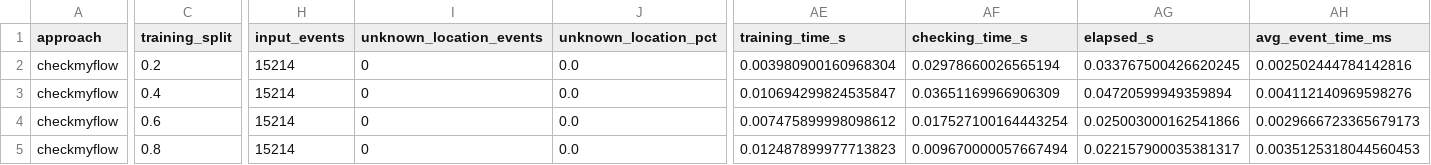
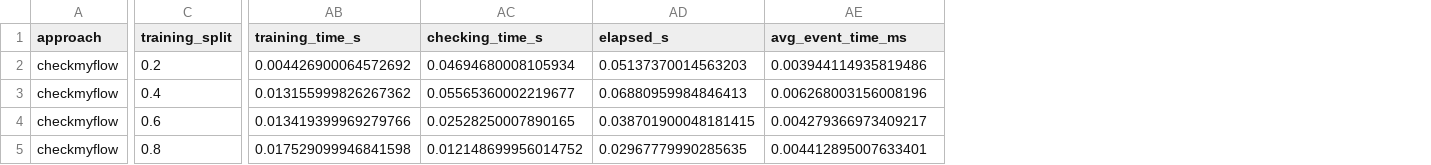
Before and after one commit to ShahamS/bachelorarbeit, a CSV file: evaluation/results/checkmyflow/sepsis_training_splits.csv, drawn as a sheet; only a part is shown, gaps mark what is left out; removed rows and columns are numbered as before the commit, all else as after; the diff names each change by its address in the sheet, - before the commit and + after, or states it on an @@ line.

```diff
--- a/evaluation/results/checkmyflow/sepsis_training_splits.csv
+++ b/evaluation/results/checkmyflow/sepsis_training_splits.csv
-column H (input_events), rows 2-5: all 15214
-column I (unknown_location_events), rows 2-5: all 0
-column J (unknown_location_pct), rows 2-5: all 0.0
-AB2 (training_time_s): 0.003980900160968304
+AB2 (training_time_s): 0.004426900064572692
-AC2 (checking_time_s): 0.02978660026565194
+AC2 (checking_time_s): 0.04694680008105934
-AD2 (elapsed_s): 0.033767500426620245
+AD2 (elapsed_s): 0.05137370014563203
-AE2 (avg_event_time_ms): 0.002502444784142816
+AE2 (avg_event_time_ms): 0.003944114935819486
-AB3 (training_time_s): 0.010694299824535847
+AB3 (training_time_s): 0.013155999826267362
-AC3 (checking_time_s): 0.03651169966906309
+AC3 (checking_time_s): 0.05565360002219677
-AD3 (elapsed_s): 0.04720599949359894
+AD3 (elapsed_s): 0.06880959984846413
-AE3 (avg_event_time_ms): 0.004112140969598276
+AE3 (avg_event_time_ms): 0.006268003156008196
-AB4 (training_time_s): 0.007475899998098612
+AB4 (training_time_s): 0.013419399969279766
-AC4 (checking_time_s): 0.017527100164443254
+AC4 (checking_time_s): 0.02528250007890165
-AD4 (elapsed_s): 0.025003000162541866
+AD4 (elapsed_s): 0.038701900048181415
-AE4 (avg_event_time_ms): 0.0029666723365679173
+AE4 (avg_event_time_ms): 0.004279366973409217
-AB5 (training_time_s): 0.012487899977713823
+AB5 (training_time_s): 0.017529099946841598
-AC5 (checking_time_s): 0.009670000057667494
+AC5 (checking_time_s): 0.012148699956014752
-AD5 (elapsed_s): 0.022157900035381317
+AD5 (elapsed_s): 0.02967779990285635
-AE5 (avg_event_time_ms): 0.0035125318044560453
+AE5 (avg_event_time_ms): 0.004412895007633401
```
Also changed, not shown: evaluation/results/checkmyflow/hospital_training_splits.csv, 38 other files.
